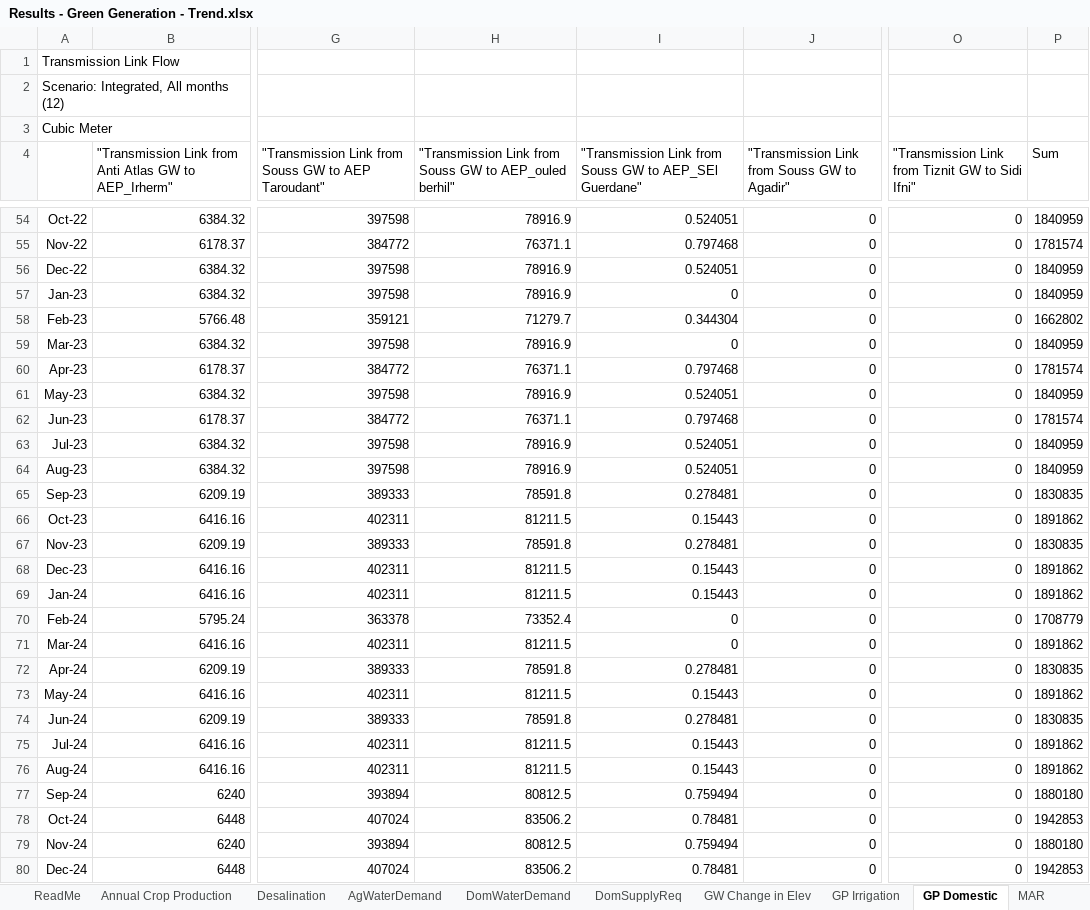
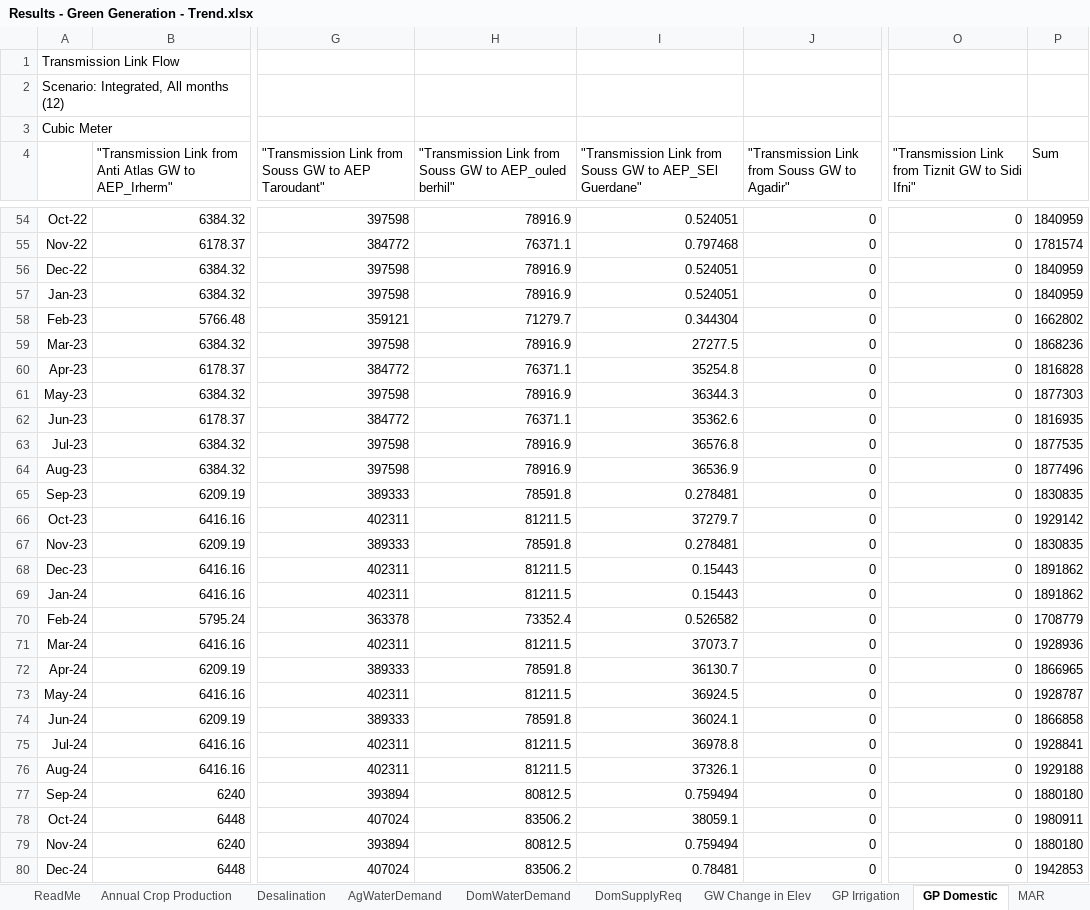
Before and after one commit to KTH-dESA/FAO, an Excel workbook: Morocco model/data/WEAP results/Results - Green Generation - Trend.xlsx, sheet GP Domestic, drawn as a sheet; only a part is shown, gaps mark what is left out; values as stored, in another font and other column widths than the file's, no borders; the diff covers the shown part only; the diff names each change by its address in the sheet, - before the commit and + after, or states it on an @@ line.

```diff
--- a/Morocco model/data/WEAP results/Results - Green Generation - Trend.xlsx (sheet GP Domestic)
+++ b/Morocco model/data/WEAP results/Results - Green Generation - Trend.xlsx (sheet GP Domestic)
-I57: 0
+I57: 0.524051
-I59: 0
+I59: 27277.5
-P59 (Sum): 1840959
+P59 (Sum): 1868236
-I60: 0.797468
+I60: 35254.8
-P60 (Sum): 1781574
+P60 (Sum): 1816828
-I61: 0.524051
+I61: 36344.3
-P61 (Sum): 1840959
+P61 (Sum): 1877303
-I62: 0.797468
+I62: 35362.6
-P62 (Sum): 1781574
+P62 (Sum): 1816935
-I63: 0.524051
+I63: 36576.8
-P63 (Sum): 1840959
+P63 (Sum): 1877535
-I64: 0.524051
+I64: 36536.9
-P64 (Sum): 1840959
+P64 (Sum): 1877496
-I66: 0.15443
+I66: 37279.7
-P66 (Sum): 1891862
+P66 (Sum): 1929142
-I70: 0
+I70: 0.526582
-I71: 0
+I71: 37073.7
-P71 (Sum): 1891862
+P71 (Sum): 1928936
-I72: 0.278481
+I72: 36130.7
-P72 (Sum): 1830835
+P72 (Sum): 1866965
-I73: 0.15443
+I73: 36924.5
-P73 (Sum): 1891862
+P73 (Sum): 1928787
-I74: 0.278481
+I74: 36024.1
-P74 (Sum): 1830835
+P74 (Sum): 1866858
-I75: 0.15443
+I75: 36978.8
-P75 (Sum): 1891862
+P75 (Sum): 1928841
-I76: 0.15443
+I76: 37326.1
-P76 (Sum): 1891862
+P76 (Sum): 1929188
-I78: 0.78481
+I78: 38059.1
-P78 (Sum): 1942853
+P78 (Sum): 1980911
```
Also changed, not shown: 109 edited cells elsewhere in this sheet, sheet GW Change in Elev, sheet AgWaterDemand, sheet GP Irrigation, sheet SW Irrigation, sheet Annual Crop Production, sheet Wastewater Reuse AG, 4 more sheets, Morocco model/data/WEAP results/Results - Green Generation - Climate Change.xlsx, Morocco model/data/WEAP results/Results - Green generation - Climate Change.xlsx, 14 other files.
